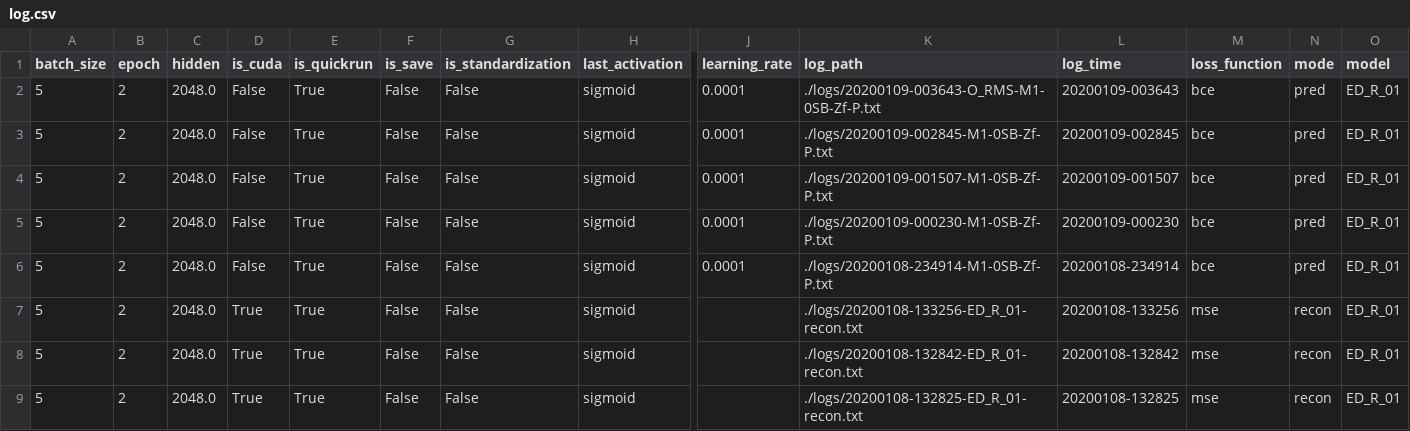
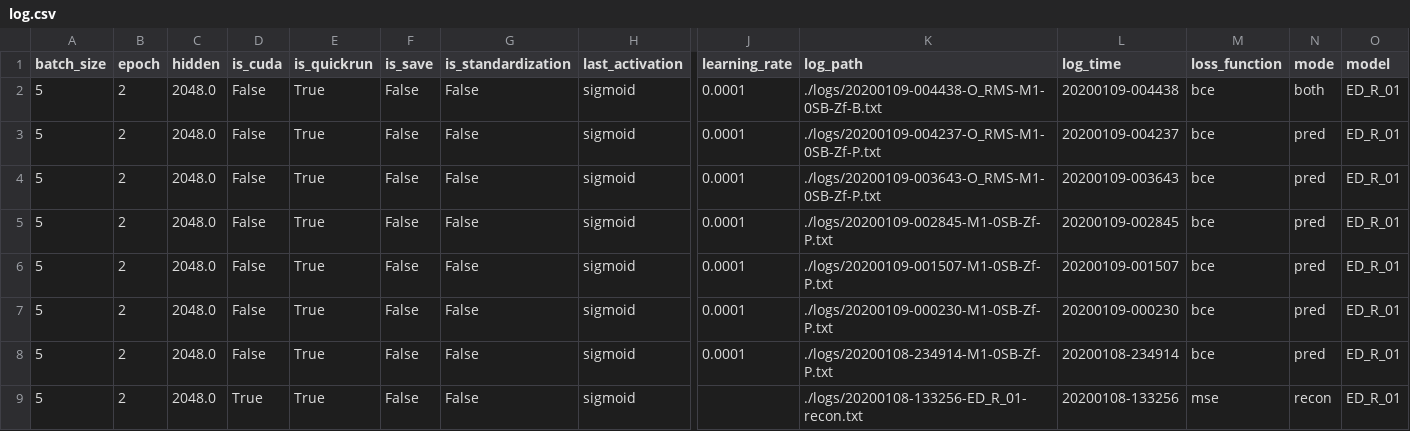
Before and after one commit to humorbeing/python_github, a CSV file: Video_future_frame_prediction/fc_lstm_n202_ubu/logs/log.csv, drawn as a sheet; only a part is shown, gaps mark what is left out; the shorter side is filled out with more unchanged rows; rows hold the shown columns only; the diff names each change by its address in the sheet, - before the commit and + after, or states it on an @@ line.

```diff
--- a/Video_future_frame_prediction/fc_lstm_n202_ubu/logs/log.csv
+++ b/Video_future_frame_prediction/fc_lstm_n202_ubu/logs/log.csv
+row 2: 5 | 2 | 2048.0 | False | True | False | False | sigmoid | 0.0001 | ./logs/20200109-004438-O_RMS-M1-0SB-Zf-B.txt | 20200109-004438 | bce | both | ED_R_01
+row 3: 5 | 2 | 2048.0 | False | True | False | False | sigmoid | 0.0001 | ./logs/20200109-004237-O_RMS-M1-0SB-Zf-P.txt | 20200109-004237 | bce | pred | ED_R_01
```
Also changed, not shown: 5 other files.
